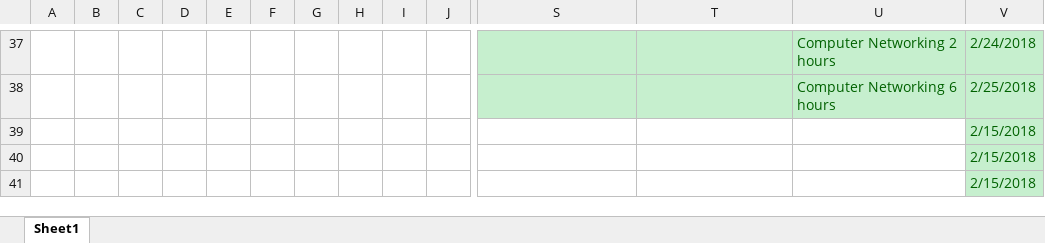
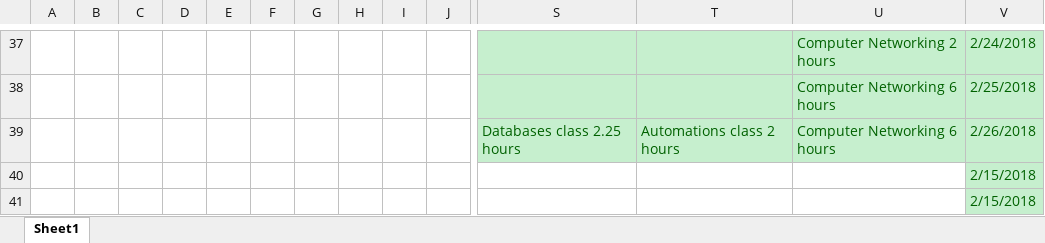
Before and after one commit to Yannnyan/Work_Submition, an Excel workbook: Work_submition.xlsm, sheet Sheet1, drawn as a sheet; only a part is shown, gaps mark what is left out; values as stored, in another font and other column widths than the file's, no borders; table styles not drawn; removed rows and columns are numbered as before the commit, all else as after; rows hold the shown columns only; the diff names each change by its address in the sheet, - before the commit and + after, or states it on an @@ line.

Commit message:
27/2/22

```diff
--- a/Work_submition.xlsm (sheet Sheet1)
+++ b/Work_submition.xlsm (sheet Sheet1)
-row 39:  |  |  |  |  |  |  |  |  |  |  |  |  | 2/15/2018
+row 39:  |  |  |  |  |  |  |  |  |  | Databases class 2.25 hours | Automations class 2 hours | Computer Networking 6 hours | 2/26/2018
```
